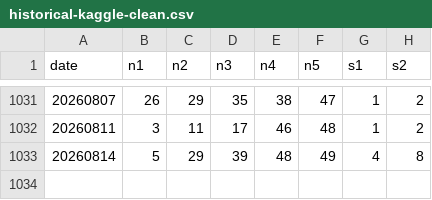
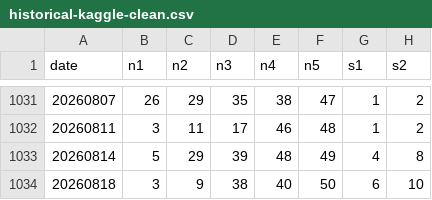
Before and after one commit to synthtax/euroml, a CSV file: data/historical-kaggle-clean.csv, drawn as a sheet; only a part is shown, gaps mark what is left out.

Commit message:
Update predictions/results [automated]

```diff
--- a/data/historical-kaggle-clean.csv
+++ b/data/historical-kaggle-clean.csv
@@ -1033 +1033,2 @@ date,n1,n2,n3,n4,n5,s1,s2
 20260814,5,29,39,48,49,4,8
+20260818,3,9,38,40,50,6,10
```
